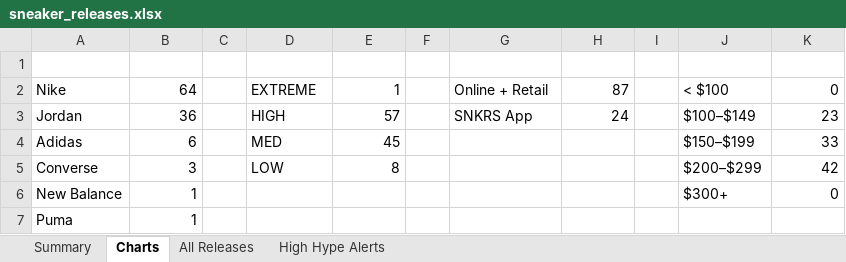
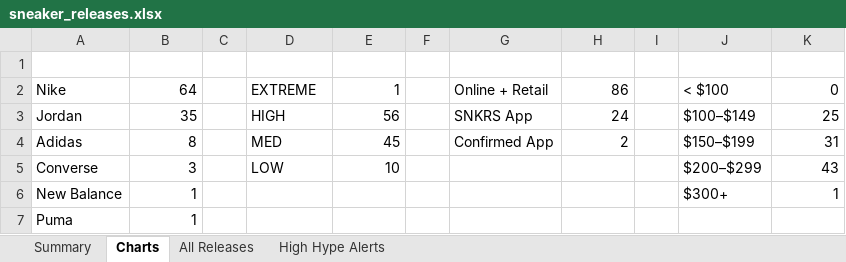
Before and after one commit to lordnader2002-sudo/Shoe-Tracker-v2, an Excel workbook: docs/data/sneaker_releases.xlsx, sheet Charts, drawn as a sheet; values as stored, in another font and other column widths than the file's, no borders; charts and pictures not drawn; the diff names each change by its address in the sheet, - before the commit and + after, or states it on an @@ line.

```diff
--- a/docs/data/sneaker_releases.xlsx (sheet Charts)
+++ b/docs/data/sneaker_releases.xlsx (sheet Charts)
-H2: 87
+H2: 86
-B3: 36
+B3: 35
-E3: 57
+E3: 56
-K3: 23
+K3: 25
-B4: 6
+B4: 8
-G4: (empty)
+G4: Confirmed App
-H4: (empty)
+H4: 2
-K4: 33
+K4: 31
-E5: 8
+E5: 10
-K5: 42
+K5: 43
-K6: 0
+K6: 1
```
Also changed, not shown: sheet Summary, sheet All Releases, sheet High Hype Alerts, charts or pictures, reports/sneaker_releases.xlsx, 1 other file.
